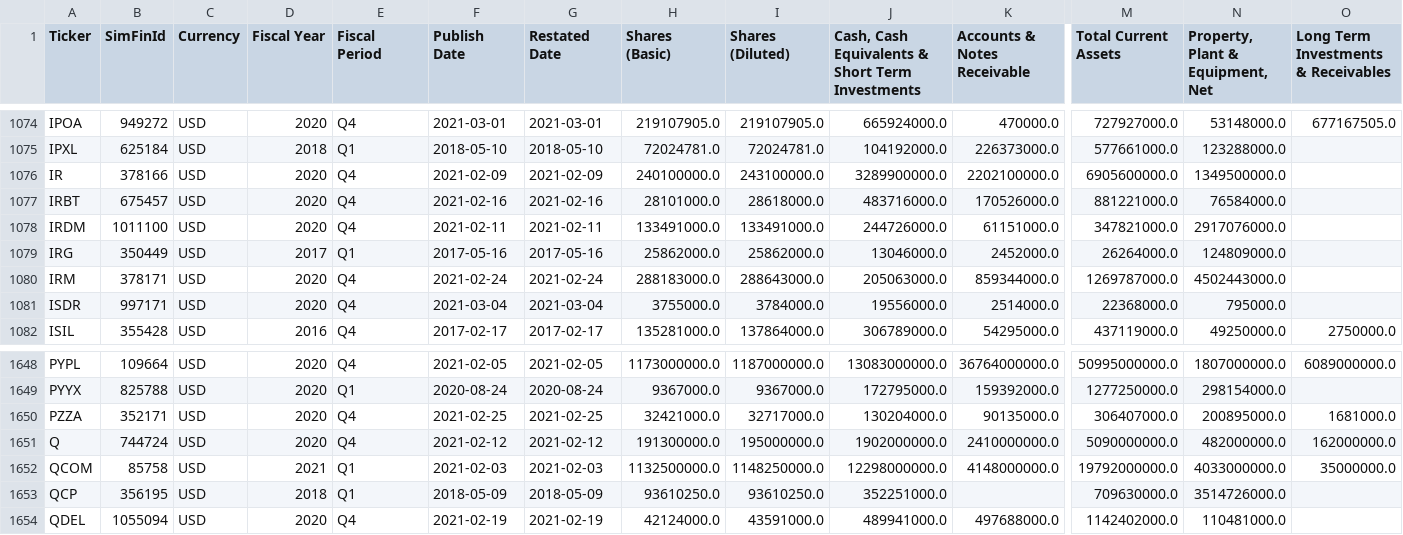
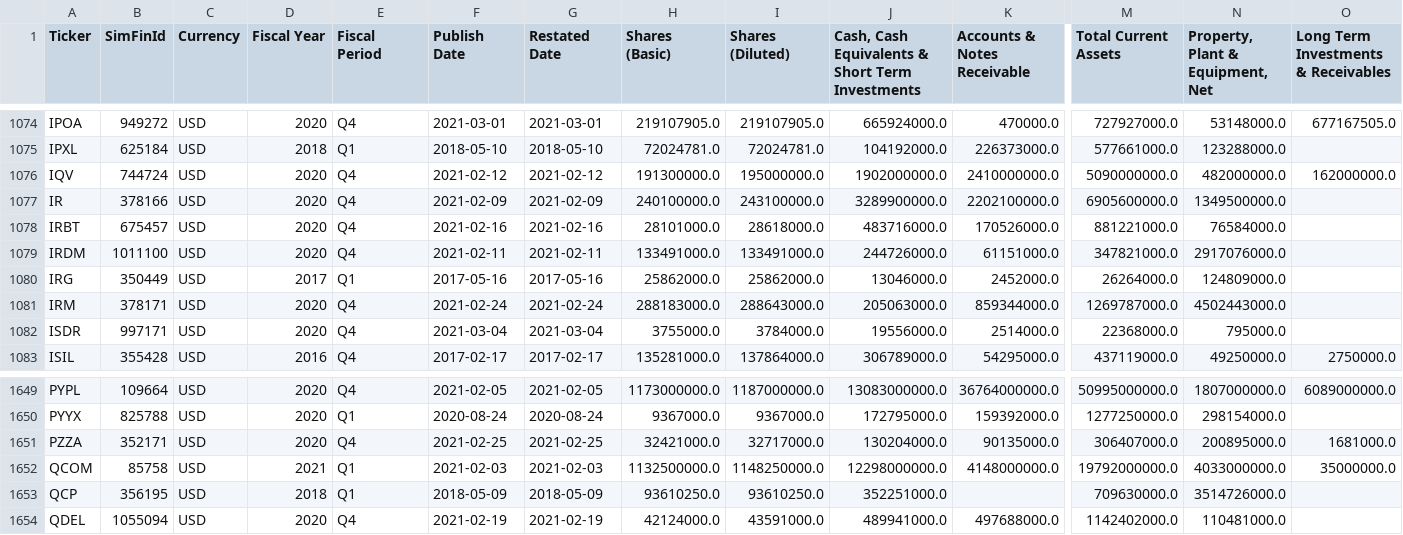
Before and after one commit to gardnmi/valuation-dashboard, a CSV file: data/general_balance.csv, drawn as a sheet; only a part is shown, gaps mark what is left out; removed rows and columns are numbered as before the commit, all else as after; rows hold the shown columns only; the diff names each change by its address in the sheet, - before the commit and + after, or states it on an @@ line.

```diff
--- a/data/general_balance.csv
+++ b/data/general_balance.csv
+row 1076: IQV | 744724 | USD | 2020 | Q4 | 2021-02-12 | 2021-02-12 | 191300000.0 | 195000000.0 | 1902000000.0 | 2410000000.0 | 5090000000.0 | 482000000.0 | 162000000.0
-row 1651: Q | 744724 | USD | 2020 | Q4 | 2021-02-12 | 2021-02-12 | 191300000.0 | 195000000.0 | 1902000000.0 | 2410000000.0 | 5090000000.0 | 482000000.0 | 162000000.0
```
Also changed, not shown: data/banks_predictions.csv, data/company.csv, 10 other files.
